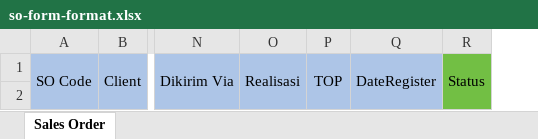
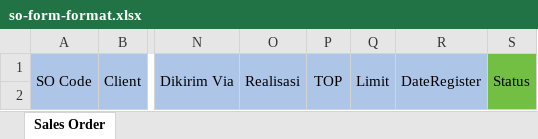
Before and after one commit to AndriIstiawan/laravel-erp, an Excel workbook: storage/exports/so-form-format.xlsx, sheet Sales Order, drawn as a sheet; only a part is shown, gaps mark what is left out; values as stored, in another font and other column widths than the file's, no borders; the diff names each change by its address in the sheet, - before the commit and + after, or states it on an @@ line.

Commit message:
update limit hutang d dalam SO

```diff
--- a/storage/exports/so-form-format.xlsx (sheet Sales Order)
+++ b/storage/exports/so-form-format.xlsx (sheet Sales Order)
+column Q, row 1: Limit
```
Also changed, not shown: 3 other files.
